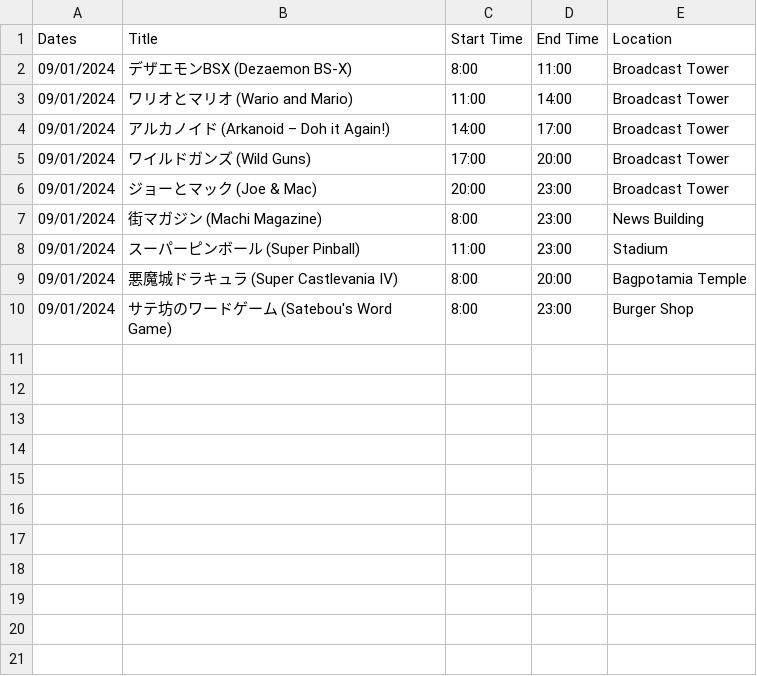
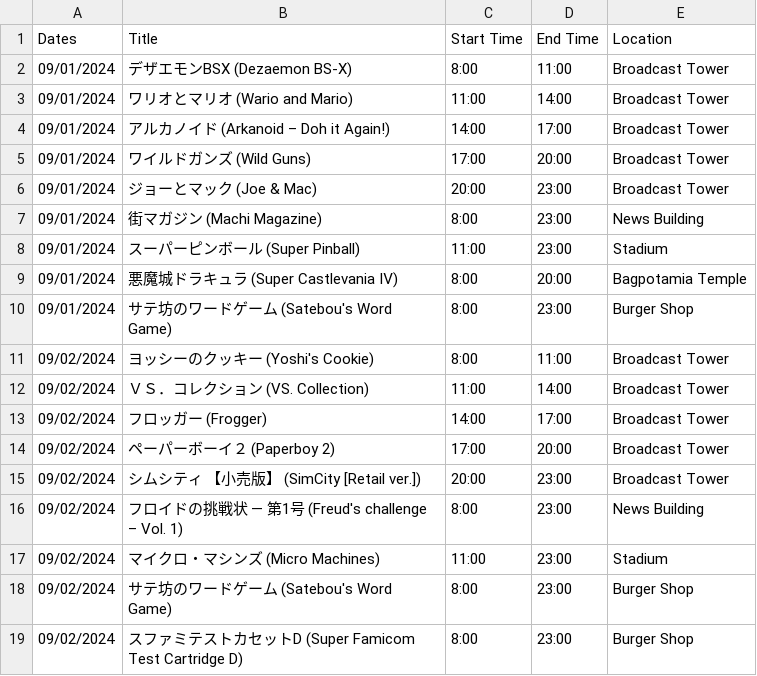
Before and after one commit to SatellaviewPlus/satellaviewplus.github.io, a CSV file: august/ScheduleData.csv, drawn as a sheet; the diff names each change by its address in the sheet, - before the commit and + after, or states it on an @@ line.

Commit message:
Add files via upload

```diff
--- a/august/ScheduleData.csv
+++ b/august/ScheduleData.csv
+row 11: 09/02/2024 | ヨッシーのクッキー (Yoshi's Cookie) | 8:00 | 11:00 | Broadcast Tower
+row 12: 09/02/2024 | ＶＳ．コレクション (VS. Collection) | 11:00 | 14:00 | Broadcast Tower
+row 13: 09/02/2024 | フロッガー (Frogger) | 14:00 | 17:00 | Broadcast Tower
+row 14: 09/02/2024 | ペーパーボーイ２ (Paperboy 2) | 17:00 | 20:00 | Broadcast Tower
+row 15: 09/02/2024 | シムシティ 【小売版】 (SimCity [Retail ver.]) | 20:00 | 23:00 | Broadcast Tower
+row 16: 09/02/2024 | フロイドの挑戦状 ― 第1号 (Freud's challenge – Vol. 1) | 8:00 | 23:00 | News Building
+row 17: 09/02/2024 | マイクロ・マシンズ (Micro Machines) | 11:00 | 23:00 | Stadium
+row 18: 09/02/2024 | サテ坊のワードゲーム (Satebou's Word Game) | 8:00 | 23:00 | Burger Shop
+row 19: 09/02/2024 | スファミテストカセットD (Super Famicom Test Cartridge D) | 8:00 | 23:00 | Burger Shop
```
